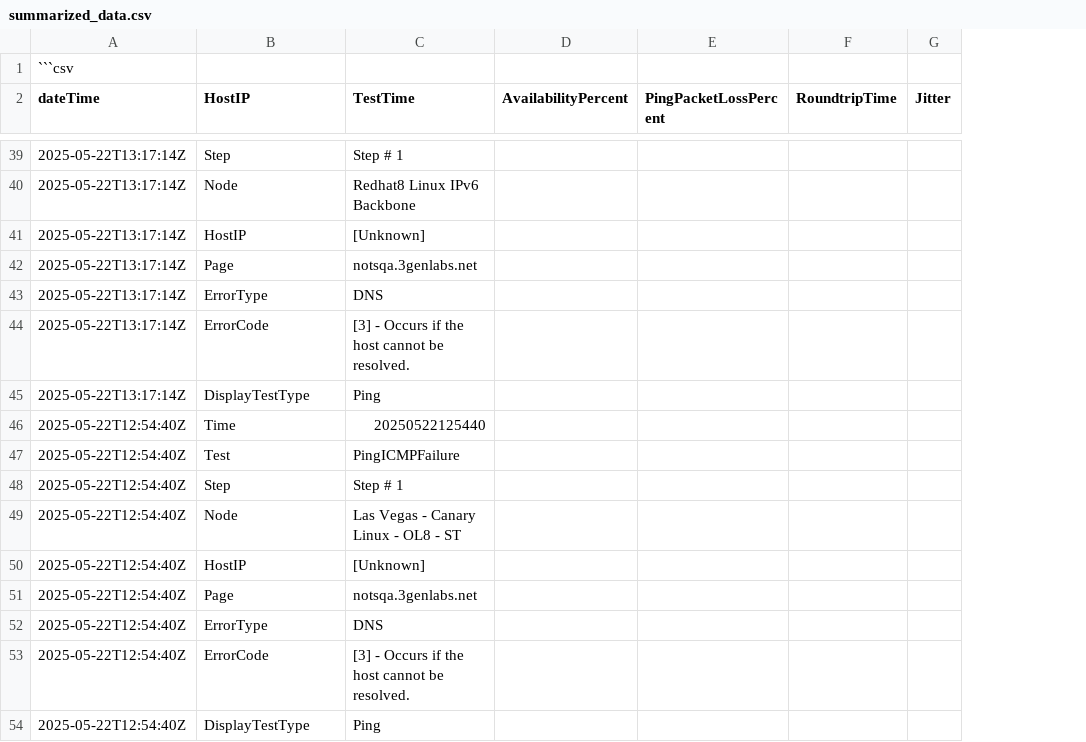
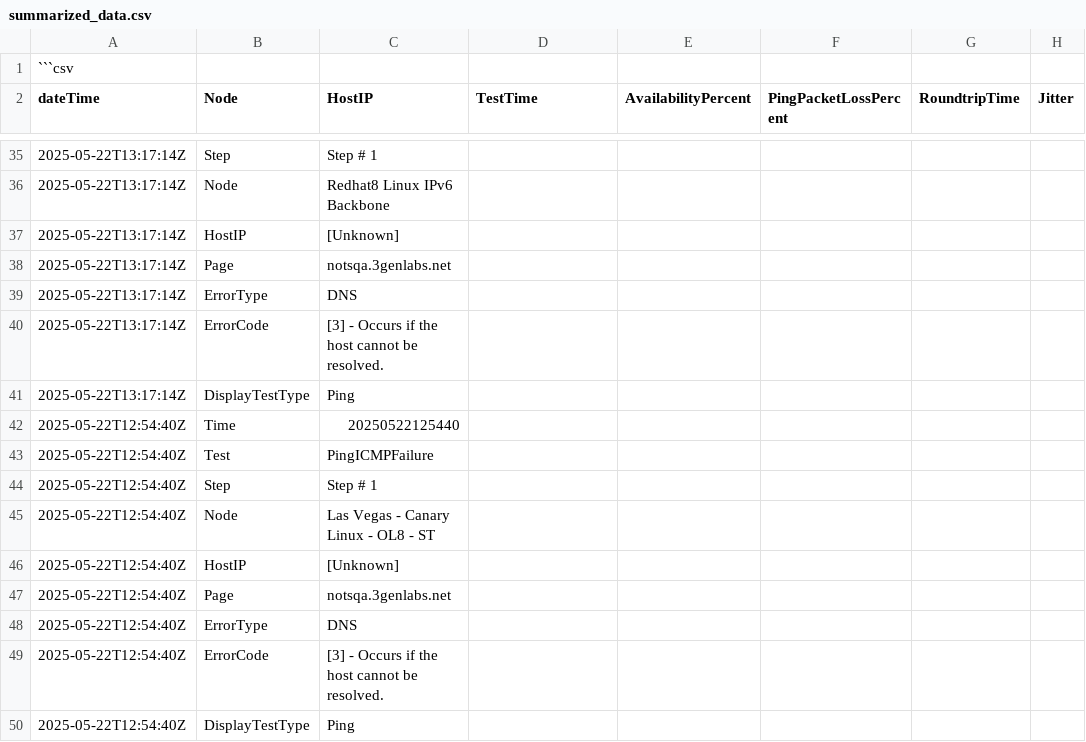
Before and after one commit to pkyn/incidentiq, a CSV file: summarized_data.csv, drawn as a sheet; only a part is shown, gaps mark what is left out; addresses are those after the commit; the diff covers the shown part only; the diff names each change by its address in the sheet, - before the commit and + after, or states it on an @@ line.

Commit message:
column by node

```diff
--- a/summarized_data.csv
+++ b/summarized_data.csv
+column B (Node), rows 35-50: Step | Node | HostIP | Page | ErrorType | ErrorCode | DisplayTestType | Time | Test | Step | Node | HostIP | Page | ErrorType | ErrorCode | DisplayTestType
-C35 (HostIP): Step
+C35 (HostIP): Step # 1
-D35 (TestTime): Step # 1
+D35 (TestTime): (empty)
-C36 (HostIP): Node
+C36 (HostIP): Redhat8 Linux IPv6 Backbone
-D36 (TestTime): Redhat8 Linux IPv6 Backbone
+D36 (TestTime): (empty)
-C37 (HostIP): HostIP
+C37 (HostIP): [Unknown]
-D37 (TestTime): [Unknown]
+D37 (TestTime): (empty)
-C38 (HostIP): Page
+C38 (HostIP): notsqa.3genlabs.net
-D38 (TestTime): notsqa.3genlabs.net
+D38 (TestTime): (empty)
-C39 (HostIP): ErrorType
+C39 (HostIP): DNS
-D39 (TestTime): DNS
+D39 (TestTime): (empty)
-C40 (HostIP): ErrorCode
+C40 (HostIP): [3] - Occurs if the host cannot be resolved.
-D40 (TestTime): [3] - Occurs if the host cannot be resolved.
+D40 (TestTime): (empty)
-C41 (HostIP): DisplayTestType
+C41 (HostIP): Ping
-D41 (TestTime): Ping
+D41 (TestTime): (empty)
-C42 (HostIP): Time
+C42 (HostIP): 20250522125440
-D42 (TestTime): 20250522125440
+D42 (TestTime): (empty)
-C43 (HostIP): Test
+C43 (HostIP): PingICMPFailure
-D43 (TestTime): PingICMPFailure
+D43 (TestTime): (empty)
-C44 (HostIP): Step
+C44 (HostIP): Step # 1
-D44 (TestTime): Step # 1
+D44 (TestTime): (empty)
-C45 (HostIP): Node
+C45 (HostIP): Las Vegas - Canary Linux - OL8 - ST
-D45 (TestTime): Las Vegas - Canary Linux - OL8 - ST
+D45 (TestTime): (empty)
-C46 (HostIP): HostIP
+C46 (HostIP): [Unknown]
-D46 (TestTime): [Unknown]
+D46 (TestTime): (empty)
-C47 (HostIP): Page
+C47 (HostIP): notsqa.3genlabs.net
-D47 (TestTime): notsqa.3genlabs.net
+D47 (TestTime): (empty)
-C48 (HostIP): ErrorType
+C48 (HostIP): DNS
-D48 (TestTime): DNS
+D48 (TestTime): (empty)
-C49 (HostIP): ErrorCode
+C49 (HostIP): [3] - Occurs if the host cannot be resolved.
-D49 (TestTime): [3] - Occurs if the host cannot be resolved.
+D49 (TestTime): (empty)
-C50 (HostIP): DisplayTestType
+C50 (HostIP): Ping
-D50 (TestTime): Ping
+D50 (TestTime): (empty)
```
Also changed, not shown: 4 removed rows and 40 edited cells elsewhere in this file.
